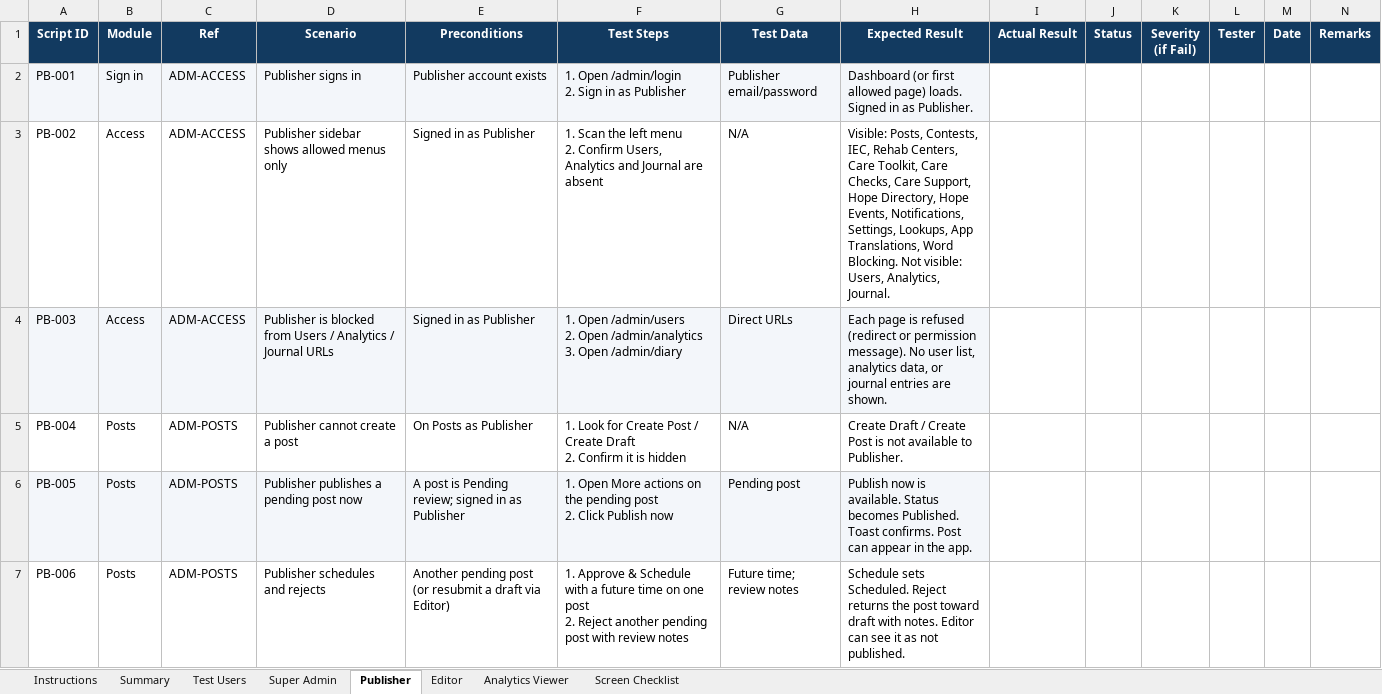
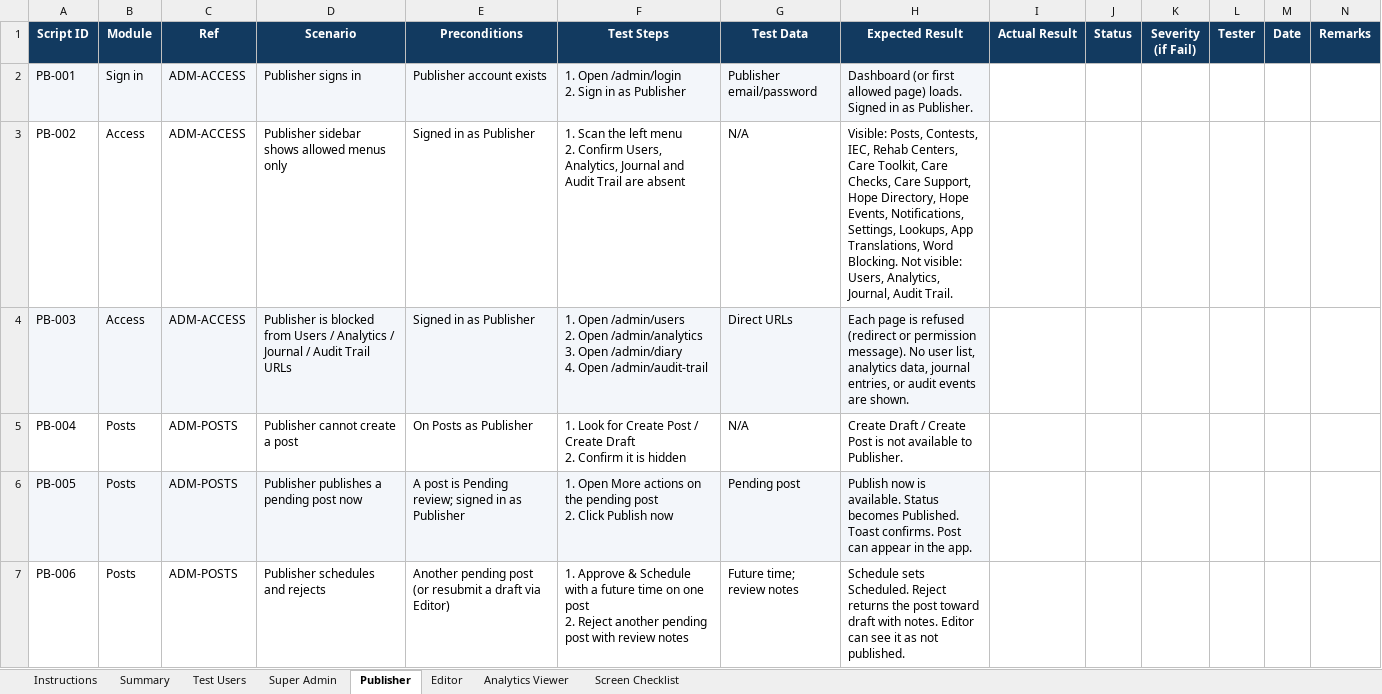
Before and after one commit to landogz/dapa-ma-laravel, an Excel workbook: docs/uat-admin-test-scripts/DAPE-MA-ADMIN-UAT-TEST-SCRIPTS.xlsx, sheet Publisher, drawn as a sheet; only a part is shown; values as stored, in another font and other column widths than the file's, no borders; conditional formats not drawn; ↵ is a line break in a cell; the diff names each change by its address in the sheet, - before the commit and + after, or states it on an @@ line.

Commit message:
Unify Edit Profile to a single Save Changes action and refresh UAT scripts.
Password updates now ride the same submit as name/photo; Audit Trail coverage is in the admin UAT pack.

```diff
--- a/docs/uat-admin-test-scripts/DAPE-MA-ADMIN-UAT-TEST-SCRIPTS.xlsx (sheet Publisher)
+++ b/docs/uat-admin-test-scripts/DAPE-MA-ADMIN-UAT-TEST-SCRIPTS.xlsx (sheet Publisher)
-F3 (Test Steps): …Confirm Users, Analytics and Journal are absent
+F3 (Test Steps): …Confirm Users, Analytics, Journal and Audit Trail are absent
-H3 (Expected Result): …Users, Analytics, Journal.
+H3 (Expected Result): …Users, Analytics, Journal, Audit Trail.
-D4 (Scenario): …/ Journal URLs
+D4 (Scenario): …/ Journal / Audit Trail URLs
-F4 (Test Steps): …Open /admin/diary
+F4 (Test Steps): …Open /admin/diary ↵ 4. Open /admin/audit-trail
-H4 (Expected Result): …analytics data, or journal entries are shown.
+H4 (Expected Result): …analytics data, journal entries, or audit events are shown.
```
Also changed, not shown: sheet Super Admin, sheet Screen Checklist, sheet Summary, sheet Analytics Viewer, sheet Editor, sheet Test Users, 1 more sheet, 7 other files.
